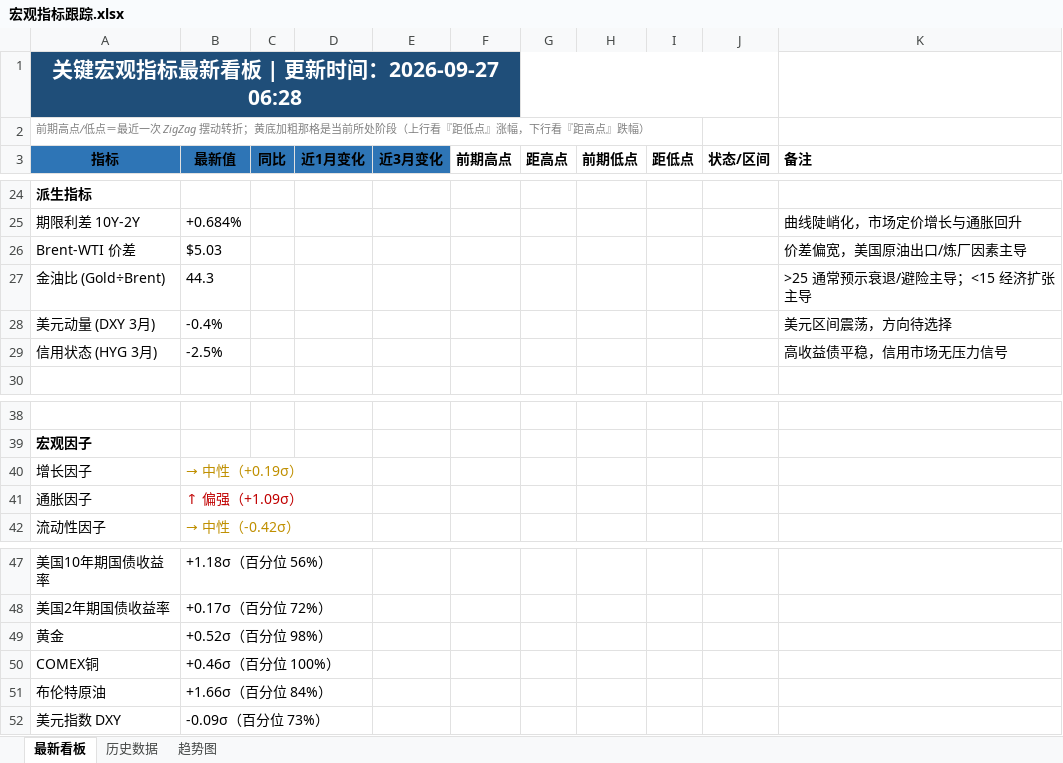
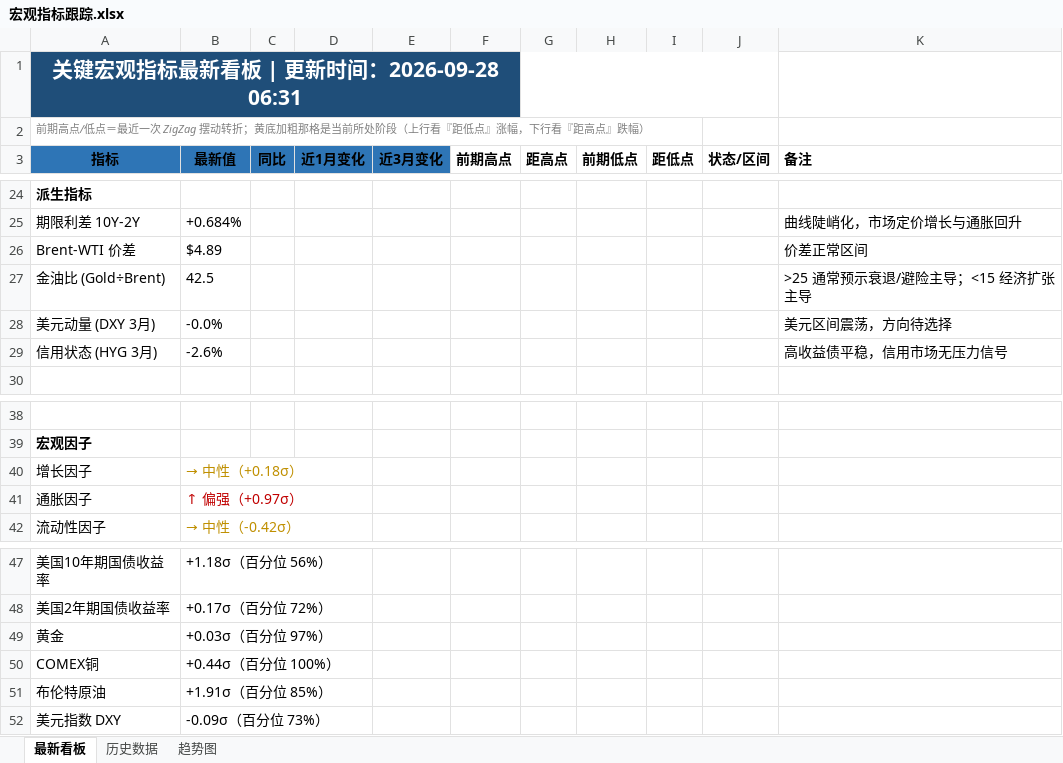
Before and after one commit to Mussi2020/macro-tracker, an Excel workbook: 宏观指标跟踪.xlsx, sheet 最新看板, drawn as a sheet; only a part is shown, gaps mark what is left out; values as stored, in another font and other column widths than the file's, no borders; removed rows and columns are numbered as before the commit, all else as after; the diff covers the shown part only; the diff names each change by its address in the sheet, - before the commit and + after, or states it on an @@ line.

```diff
--- a/宏观指标跟踪.xlsx (sheet 最新看板)
+++ b/宏观指标跟踪.xlsx (sheet 最新看板)
-A1 (指标): 关键宏观指标最新看板 | 更新时间：2026-09-27 06:28
+A1 (指标): 关键宏观指标最新看板 | 更新时间：2026-09-28 06:31
-row 26: Brent-WTI 价差 | $5.03 |  |  |  |  |  |  |  |  | 价差偏宽，美国原油出口/炼厂因素主导
+row 26: Brent-WTI 价差 | $4.89 |  |  |  |  |  |  |  |  | 价差正常区间
-B27 (最新值): 44.3
+B27 (最新值): 42.5
-B28 (最新值): -0.4%
+B28 (最新值): -0.0%
-B29 (最新值): -2.5%
+B29 (最新值): -2.6%
-B40 (最新值): → 中性（+0.19σ）
+B40 (最新值): → 中性（+0.18σ）
-B41 (最新值): ↑ 偏强（+1.09σ）
+B41 (最新值): ↑ 偏强（+0.97σ）
-B49 (最新值): +0.52σ（百分位 98%）
+B49 (最新值): +0.03σ（百分位 97%）
-B50 (最新值): +0.46σ（百分位 100%）
+B50 (最新值): +0.44σ（百分位 100%）
-B51 (最新值): +1.66σ（百分位 84%）
+B51 (最新值): +1.91σ（百分位 85%）
```
Also changed, not shown: 7 added rows, 7 removed rows, 16 edited cells and cell formats elsewhere in this sheet, sheet 历史数据, 1 other file.
